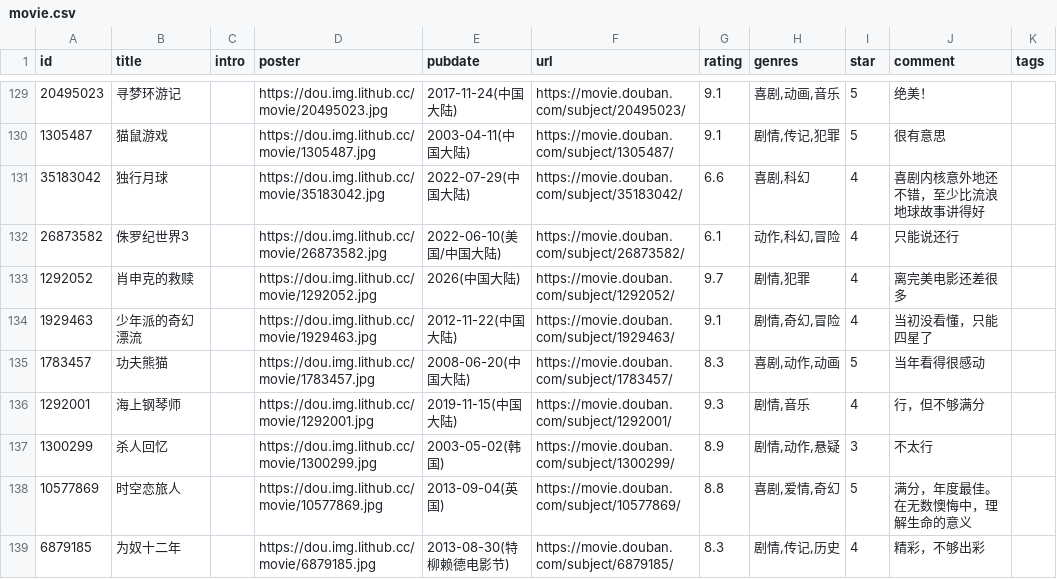
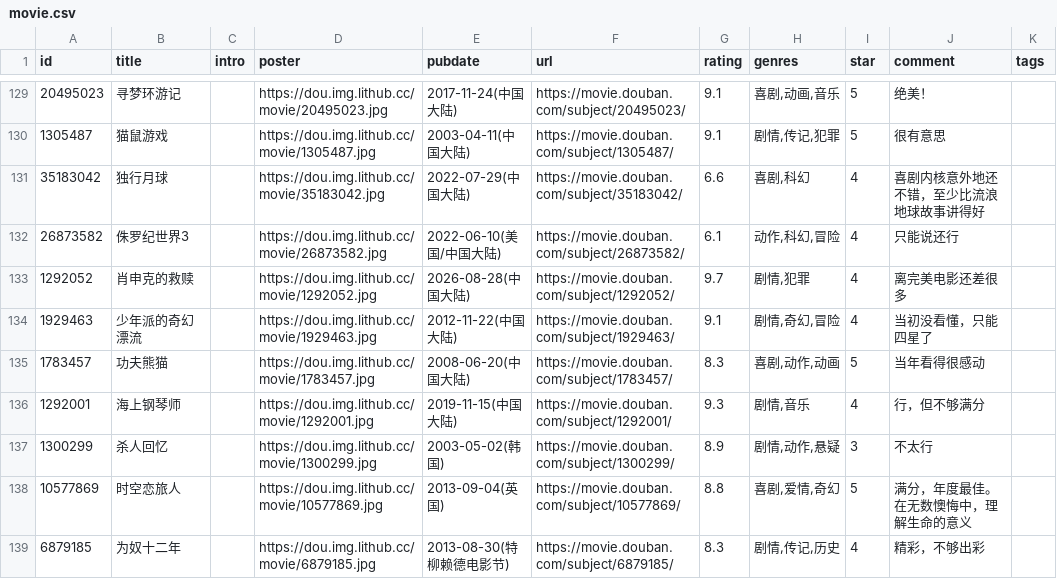
Before and after one commit to BachWV/gh-action-movie, a CSV file: movie.csv, drawn as a sheet; only a part is shown, gaps mark what is left out; the diff names each change by its address in the sheet, - before the commit and + after, or states it on an @@ line.

Commit message:
update douban

```diff
--- a/movie.csv
+++ b/movie.csv
-E133 (pubdate): 2026(中国大陆)
+E133 (pubdate): 2026-08-28(中国大陆)
```
